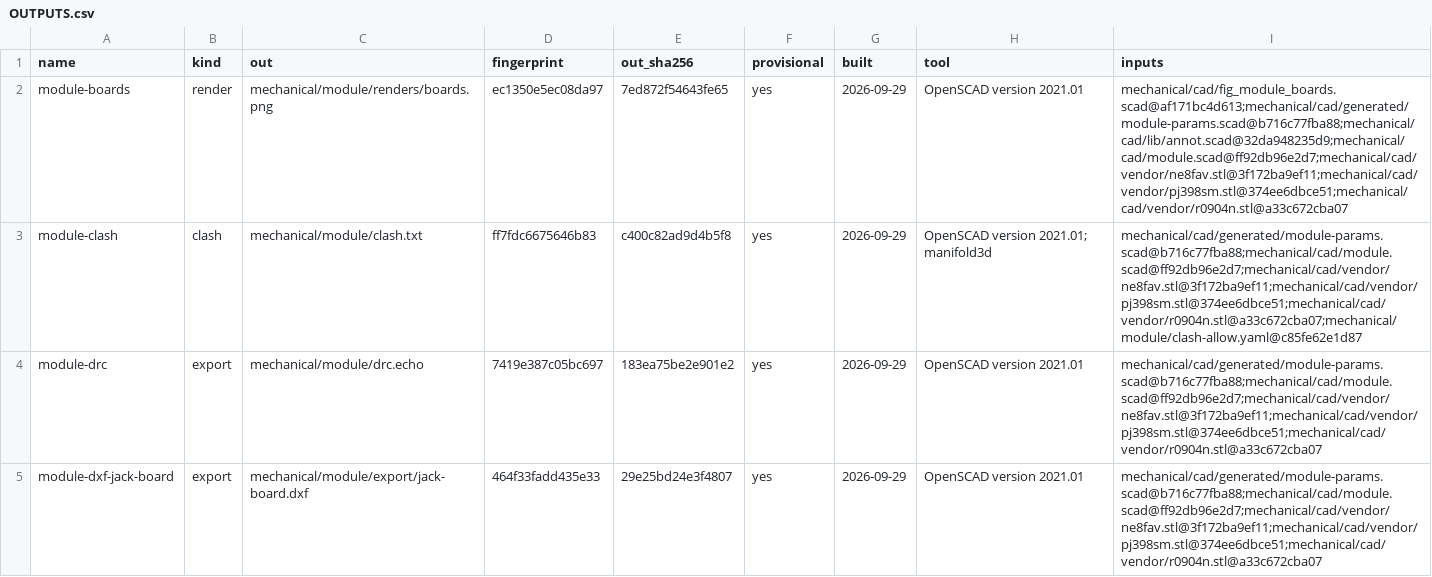
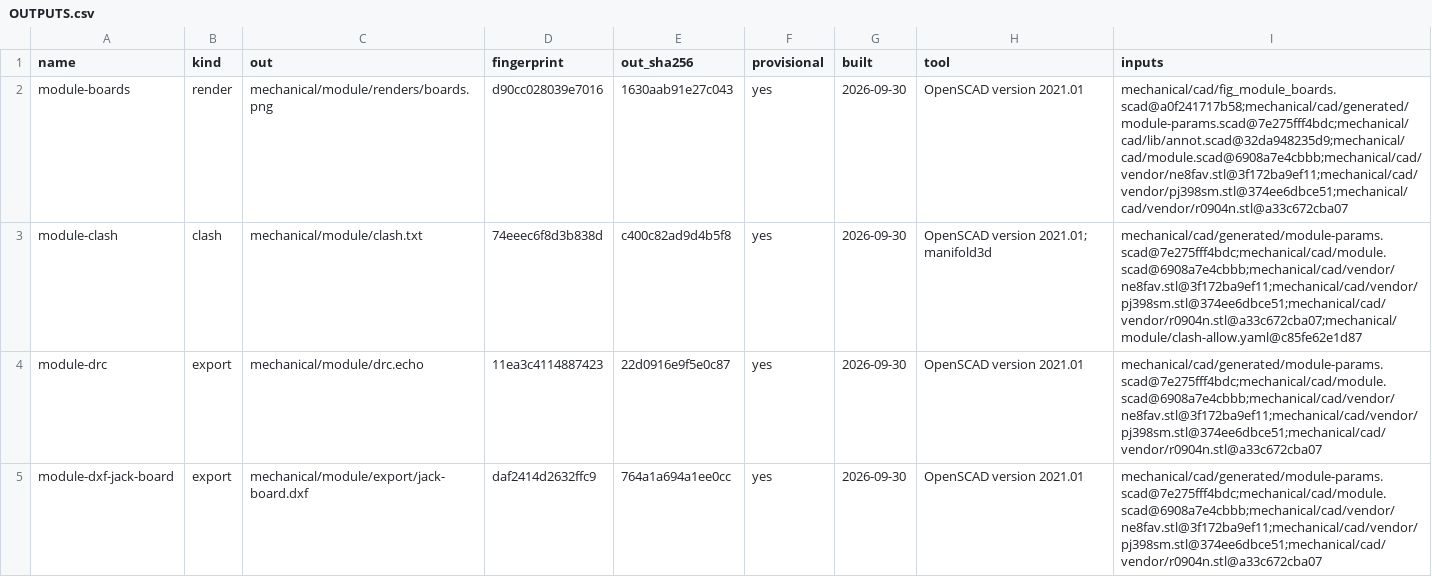
Before and after one commit to jeffmhopkins/Woody, a CSV file: mechanical/module/OUTPUTS.csv, drawn as a sheet; only a part is shown; the diff covers the shown part only.

```diff
--- a/mechanical/module/OUTPUTS.csv
+++ b/mechanical/module/OUTPUTS.csv
@@ -1,5 +1,5 @@
 name,kind,out,fingerprint,out_sha256,provisional,built,tool,inputs
-module-boards,render,mechanical/module/renders/boards.png,ec1350e5ec08da97,7ed872f54643fe65,yes,2026-09-29,OpenSCAD version 2021.01,mechanical/cad/fig_module_boards.scad@af171bc4d613;mechanical/cad/generated/module-params.scad@b716c77fba88;mechanical/cad/lib/annot.scad@32da948235d9;mechanical/cad/module.scad@ff92db96e2d7;mechanical/cad/vendor/ne8fav.stl@3f172ba9ef11;mechanical/cad/vendor/pj398sm.stl@374ee6dbce51;mechanical/cad/vendor/r0904n.stl@a33c672cba07
-module-clash,clash,mechanical/module/clash.txt,ff7fdc6675646b83,c400c82ad9d4b5f8,yes,2026-09-29,OpenSCAD version 2021.01; manifold3d,mechanical/cad/generated/module-params.scad@b716c77fba88;mechanical/cad/module.scad@ff92db96e2d7;mechanical/cad/vendor/ne8fav.stl@3f172ba9ef11;mechanical/cad/vendor/pj398sm.stl@374ee6dbce51;mechanical/cad/vendor/r0904n.stl@a33c672cba07;mechanical/module/clash-allow.yaml@c85fe62e1d87
-module-drc,export,mechanical/module/drc.echo,7419e387c05bc697,183ea75be2e901e2,yes,2026-09-29,OpenSCAD version 2021.01,mechanical/cad/generated/module-params.scad@b716c77fba88;mechanical/cad/module.scad@ff92db96e2d7;mechanical/cad/vendor/ne8fav.stl@3f172ba9ef11;mechanical/cad/vendor/pj398sm.stl@374ee6dbce51;mechanical/cad/vendor/r0904n.stl@a33c672cba07
-module-dxf-jack-board,export,mechanical/module/export/jack-board.dxf,464f33fadd435e33,29e25bd24e3f4807,yes,2026-09-29,OpenSCAD version 2021.01,mechanical/cad/generated/module-params.scad@b716c77fba88;mechanical/cad/module.scad@ff92db96e2d7;mechanical/cad/vendor/ne8fav.stl@3f172ba9ef11;mechanical/cad/vendor/pj398sm.stl@374ee6dbce51;mechanical/cad/vendor/r0904n.stl@a33c672cba07
+module-boards,render,mechanical/module/renders/boards.png,d90cc028039e7016,1630aab91e27c043,yes,2026-09-30,OpenSCAD version 2021.01,mechanical/cad/fig_module_boards.scad@a0f241717b58;mechanical/cad/generated/module-params.scad@7e275fff4bdc;mechanical/cad/lib/annot.scad@32da948235d9;mechanical/cad/module.scad@6908a7e4cbbb;mechanical/cad/vendor/ne8fav.stl@3f172ba9ef11;mechanical/cad/vendor/pj398sm.stl@374ee6dbce51;mechanical/cad/vendor/r0904n.stl@a33c672cba07
+module-clash,clash,mechanical/module/clash.txt,74eeec6f8d3b838d,c400c82ad9d4b5f8,yes,2026-09-30,OpenSCAD version 2021.01; manifold3d,mechanical/cad/generated/module-params.scad@7e275fff4bdc;mechanical/cad/module.scad@6908a7e4cbbb;mechanical/cad/vendor/ne8fav.stl@3f172ba9ef11;mechanical/cad/vendor/pj398sm.stl@374ee6dbce51;mechanical/cad/vendor/r0904n.stl@a33c672cba07;mechanical/module/clash-allow.yaml@c85fe62e1d87
+module-drc,export,mechanical/module/drc.echo,11ea3c4114887423,22d0916e9f5e0c87,yes,2026-09-30,OpenSCAD version 2021.01,mechanical/cad/generated/module-params.scad@7e275fff4bdc;mechanical/cad/module.scad@6908a7e4cbbb;mechanical/cad/vendor/ne8fav.stl@3f172ba9ef11;mechanical/cad/vendor/pj398sm.stl@374ee6dbce51;mechanical/cad/vendor/r0904n.stl@a33c672cba07
+module-dxf-jack-board,export,mechanical/module/export/jack-board.dxf,daf2414d2632ffc9,764a1a694a1ee0cc,yes,2026-09-30,OpenSCAD version 2021.01,mechanical/cad/generated/module-params.scad@7e275fff4bdc;mechanical/cad/module.scad@6908a7e4cbbb;mechanical/cad/vendor/ne8fav.stl@3f172ba9ef11;mechanical/cad/vendor/pj398sm.stl@374ee6dbce51;mechanical/cad/vendor/r0904n.stl@a33c672cba07
```
Also changed, not shown: 31 edited cells elsewhere in this file, hardware/bom.csv, hardware/unplaced.csv, 16 other files.
